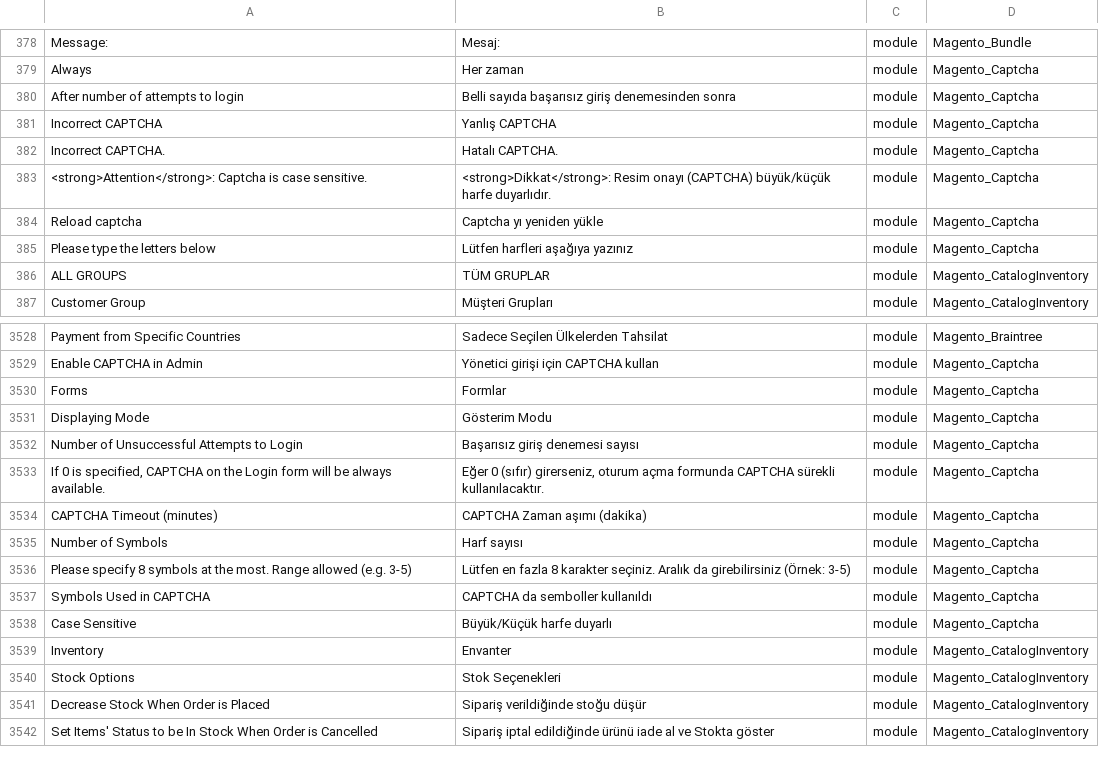
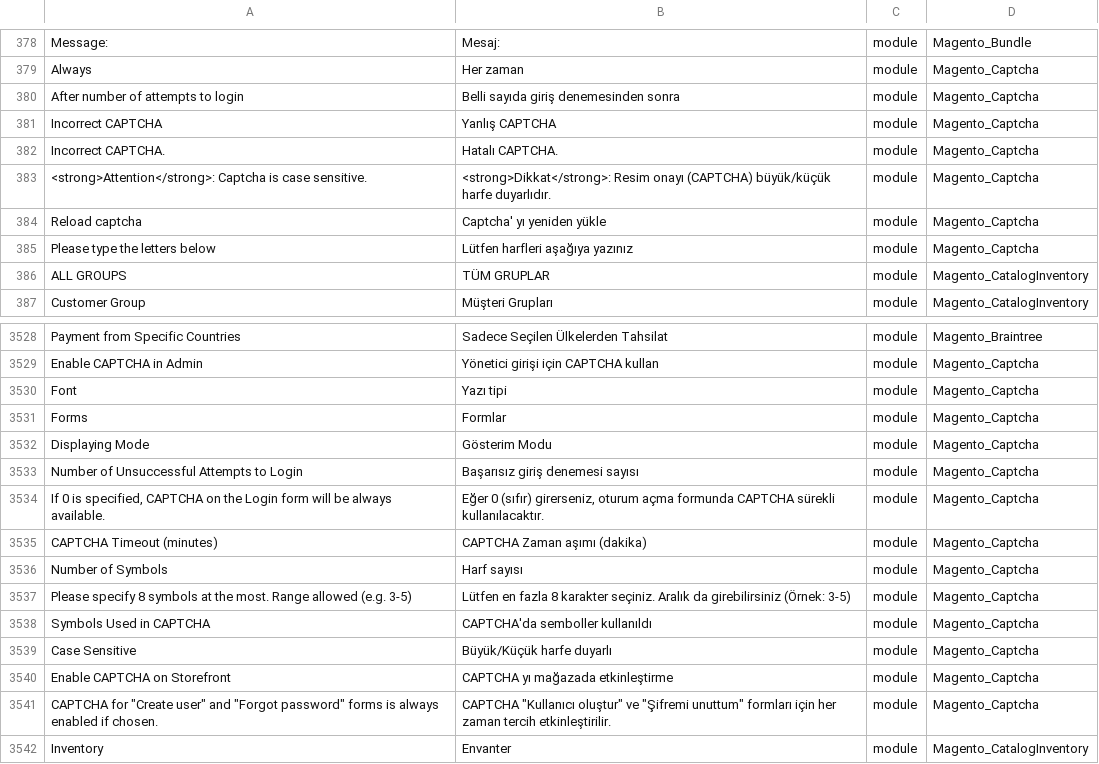
Before and after one commit to Magento2Translations/language_tr_tr, a CSV file: tr_TR.csv, drawn as a sheet; only a part is shown, gaps mark what is left out; the shorter side is filled out with more unchanged rows; addresses are those after the commit; the diff names each change by its address in the sheet, - before the commit and + after, or states it on an @@ line.

```diff
--- a/tr_TR.csv
+++ b/tr_TR.csv
-B380: Belli sayıda başarısız giriş denemesinden sonra
+B380: Belli sayıda giriş denemesinden sonra
-B384: Captcha yı yeniden yükle
+B384: Captcha' yı yeniden yükle
+row 3530: Font | Yazı tipi | module | Magento_Captcha
-B3538: CAPTCHA da semboller kullanıldı
+B3538: CAPTCHA'da semboller kullanıldı
+row 3540: Enable CAPTCHA on Storefront | CAPTCHA yı mağazada etkinleştirme | module | Magento_Captcha
+row 3541: CAPTCHA for "Create user" and "Forgot password" forms is always enabled if chosen. | CAPTCHA "Kullanıcı oluştur" ve "Şifremi unuttum" formları için her zaman tercih etkinleştirilir. | module | Magento_Captcha
```
Also changed, not shown: 1 other file.
